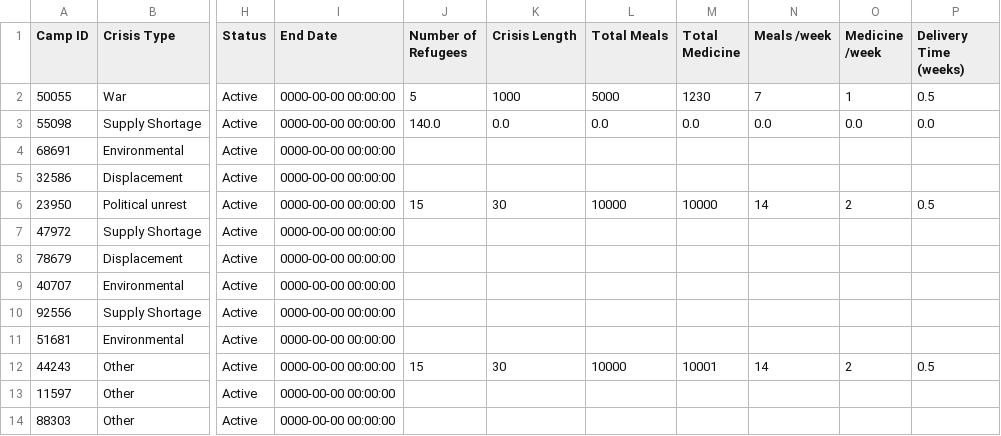
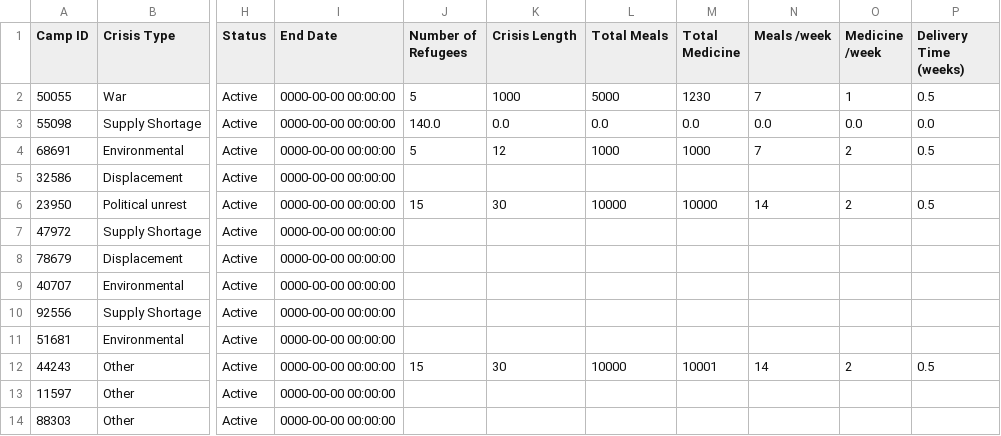
Before and after one commit to sebcarroll/Intro_Prog_UCL_G3, a CSV file: crisis_events.csv, drawn as a sheet; only a part is shown, gaps mark what is left out; the diff names each change by its address in the sheet, - before the commit and + after, or states it on an @@ line.

Commit message:
Fixing errors in new_refugee.py that were causing the page to not load and store data in the wrong columns

```diff
--- a/crisis_events.csv
+++ b/crisis_events.csv
-J4 (Number of Refugees): (empty)
+J4 (Number of Refugees): 5
-K4 (Crisis Length): (empty)
+K4 (Crisis Length): 12
-L4 (Total Meals): (empty)
+L4 (Total Meals): 1000
-M4 (Total Medicine): (empty)
+M4 (Total Medicine): 1000
-N4 (Meals /week): (empty)
+N4 (Meals /week): 7
-O4 (Medicine /week): (empty)
+O4 (Medicine /week): 2
-P4 (Delivery Time (weeks)): (empty)
+P4 (Delivery Time (weeks)): 0.5
```
Also changed, not shown: 2 other files.
